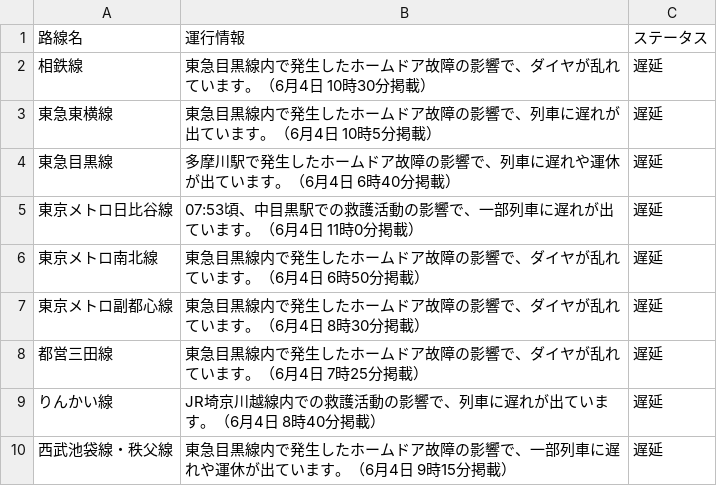
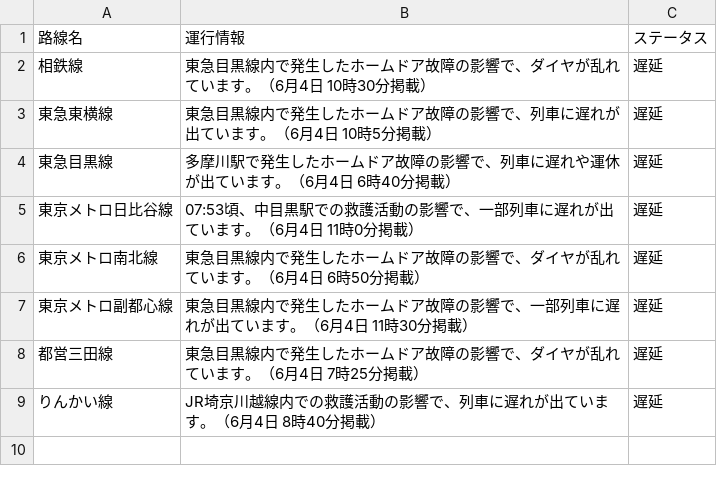
Before and after one commit to TakaoSenrioka/TrainViewHazama, a CSV file: public/result.csv, drawn as a sheet.

Commit message:
Auto update CSV files

```diff
--- a/public/result.csv
+++ b/public/result.csv
@@ -6,5 +6,4 @@
 東京メトロ南北線,東急目黒線内で発生したホームドア故障の影響で、ダイヤが乱れています。（6月4日 6時50分掲載）,遅延
-東京メトロ副都心線,東急目黒線内で発生したホームドア故障の影響で、ダイヤが乱れています。（6月4日 8時30分掲載）,遅延
+東京メトロ副都心線,東急目黒線内で発生したホームドア故障の影響で、一部列車に遅れが出ています。（6月4日 11時30分掲載）,遅延
 都営三田線,東急目黒線内で発生したホームドア故障の影響で、ダイヤが乱れています。（6月4日 7時25分掲載）,遅延
 りんかい線,JR埼京川越線内での救護活動の影響で、列車に遅れが出ています。（6月4日 8時40分掲載）,遅延
-西武池袋線・秩父線,東急目黒線内で発生したホームドア故障の影響で、一部列車に遅れや運休が出ています。（6月4日 9時15分掲載）,遅延
```
